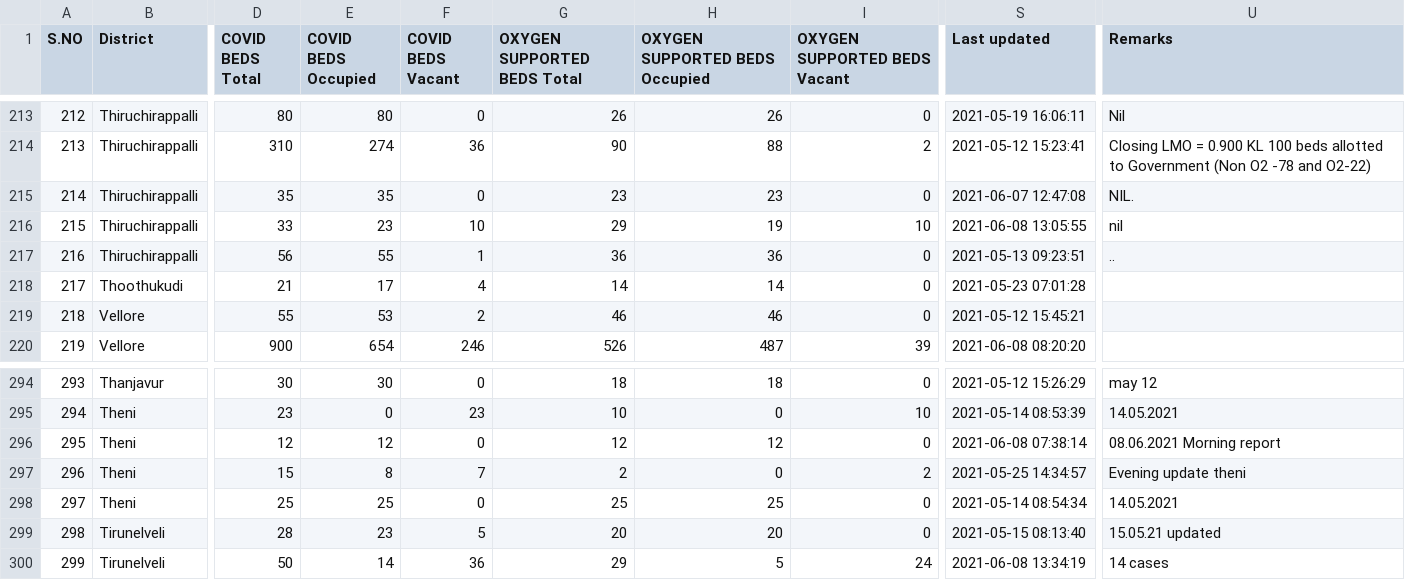
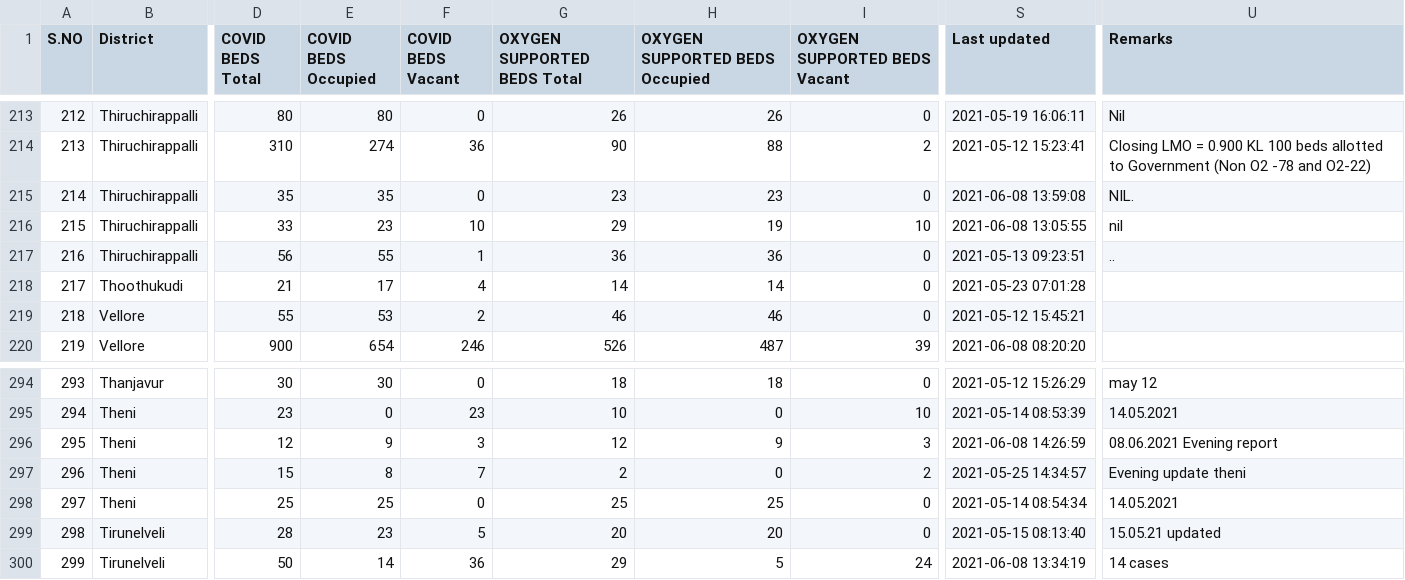
Before and after one commit to stopcoronatn/stopcoronatn.github.io, a CSV file: data/beds.csv, drawn as a sheet; only a part is shown, gaps mark what is left out; the diff names each change by its address in the sheet, - before the commit and + after, or states it on an @@ line.

```diff
--- a/data/beds.csv
+++ b/data/beds.csv
-S215 (Last updated): 2021-06-07 12:47:08
+S215 (Last updated): 2021-06-08 13:59:08
-E296 (COVID BEDS Occupied): 12
+E296 (COVID BEDS Occupied): 9
-F296 (COVID BEDS Vacant): 0
+F296 (COVID BEDS Vacant): 3
-H296 (OXYGEN SUPPORTED BEDS Occupied): 12
+H296 (OXYGEN SUPPORTED BEDS Occupied): 9
-I296 (OXYGEN SUPPORTED BEDS Vacant): 0
+I296 (OXYGEN SUPPORTED BEDS Vacant): 3
-S296 (Last updated): 2021-06-08 07:38:14
+S296 (Last updated): 2021-06-08 14:26:59
-U296 (Remarks): 08.06.2021 Morning report
+U296 (Remarks): 08.06.2021 Evening report
```
